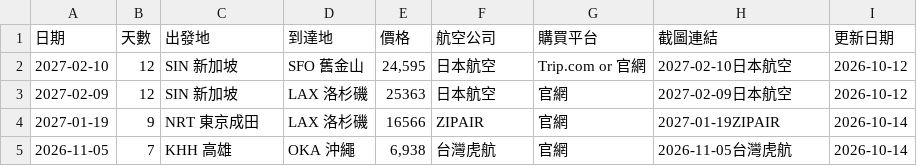
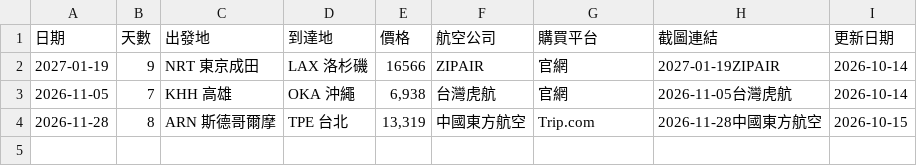
Before and after one commit to SAOJSM/FlightDealAsia, a CSV file: data/deals.csv, drawn as a sheet.

Commit message:
chore: update deals from Telegram Bot (2026-10-14 19:10:51)

```diff
--- a/data/deals.csv
+++ b/data/deals.csv
@@ -1,5 +1,4 @@
 日期,天數,出發地,到達地,價格,航空公司,購買平台,截圖連結,更新日期
-2027-02-10,12,SIN 新加坡,SFO 舊金山,"24,595",日本航空,Trip.com or 官網,2027-02-10日本航空,2026-10-12
-2027-02-09,12,SIN 新加坡,LAX 洛杉磯,25363,日本航空,官網,2027-02-09日本航空,2026-10-12
 2027-01-19,9,NRT 東京成田,LAX 洛杉磯,16566,ZIPAIR,官網,2027-01-19ZIPAIR,2026-10-14
 2026-11-05,7,KHH 高雄,OKA 沖繩,"6,938",台灣虎航,官網,2026-11-05台灣虎航,2026-10-14
+2026-11-28,8,ARN 斯德哥爾摩,TPE 台北,"13,319",中國東方航空,Trip.com,2026-11-28中國東方航空,2026-10-15
```
Also changed, not shown: 7 other files.
